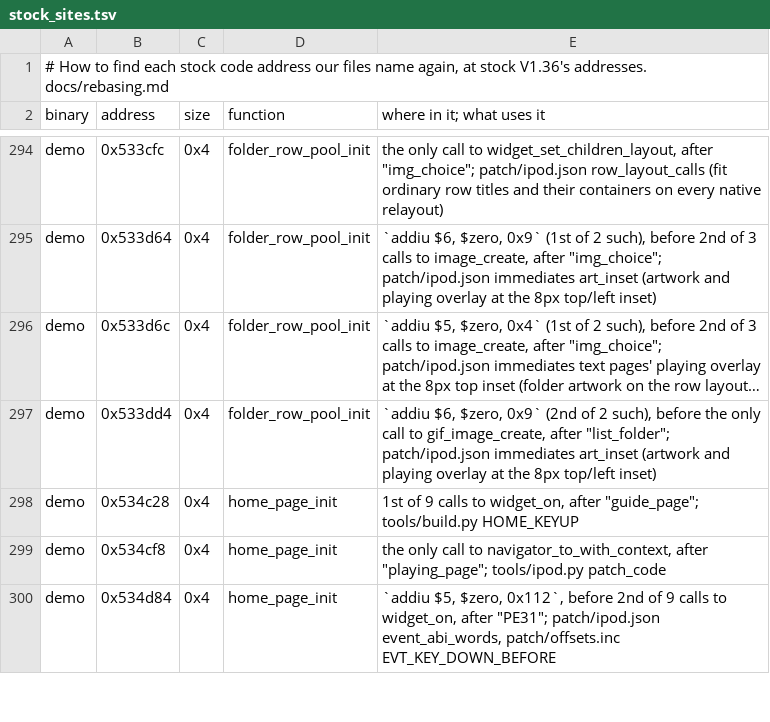
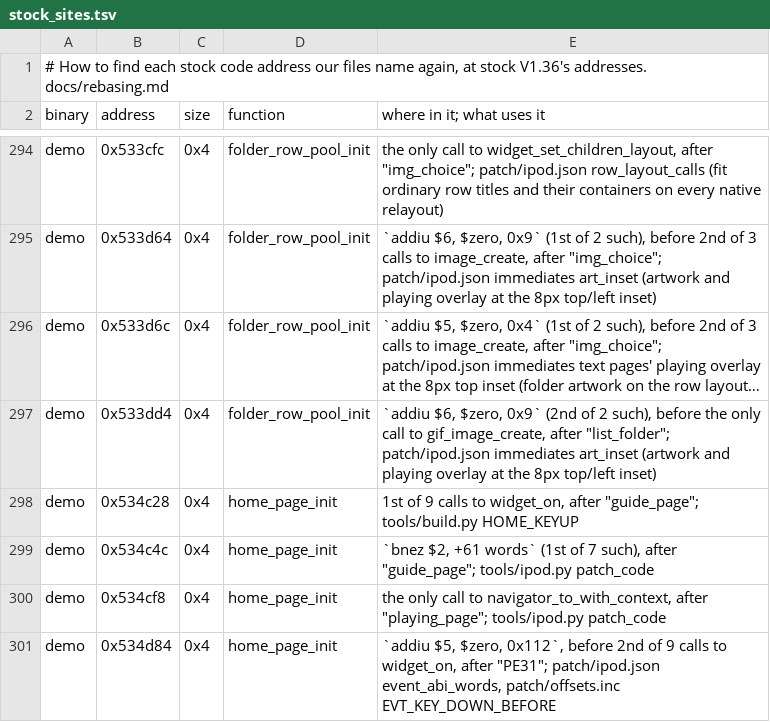
Before and after one commit to 312-dev/q2-coda, a TSV file: tools/stock_sites.tsv, drawn as a sheet; only a part is shown, gaps mark what is left out; long unchanged cells end in …; the diff names each change by its address in the sheet, - before the commit and + after, or states it on an @@ line.

Commit message:
release: refuse to package with a stale stock_sites.tsv
sitenotes.py --check exited 1 on the merged tree: one site had no row,
the bnez in home_page_init at 0x534c4c that tools/ipod.py patch_code
changes. The table is rewritten (580 sites, none in no named function)
and --check exits 0; with that row deleted it exits 1.

It needs the stock ZIP, so no workflow can run it. package() holds the
ZIP and runs it with -I before either build, and stops with the command
to run.

```diff
--- a/tools/stock_sites.tsv
+++ b/tools/stock_sites.tsv
+row 299: demo | 0x534c4c | 0x4 | home_page_init | `bnez $2, +61 words` (1st of 7 such), after "guide_page"; tools/ipod.py patch_code
```
Also changed, not shown: 5 other files.
